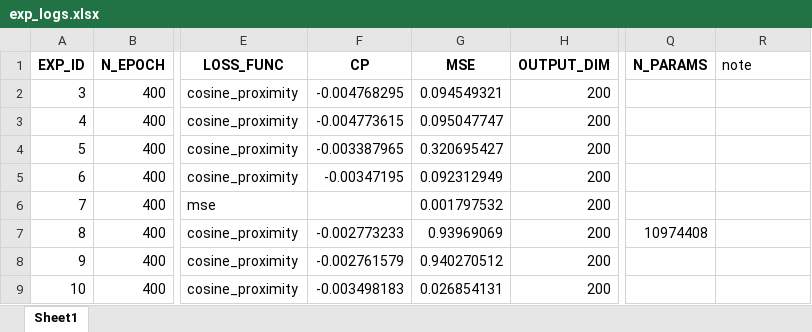
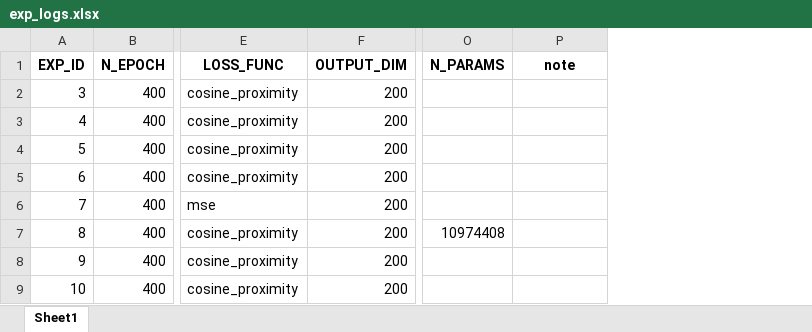
Before and after one commit to nyartsgnaw/Job_matches, an Excel workbook: experiments/exp_logs.xlsx, sheet Sheet1, drawn as a sheet; only a part is shown, gaps mark what is left out; values as stored, in another font and other column widths than the file's, no borders; removed rows and columns are numbered as before the commit, all else as after; the diff names each change by its address in the sheet, - before the commit and + after, or states it on an @@ line.

```diff
--- a/experiments/exp_logs.xlsx (sheet Sheet1)
+++ b/experiments/exp_logs.xlsx (sheet Sheet1)
-column F (CP), rows 2-9: -0.004768295 | -0.004773615 | -0.003387965 | -0.00347195 |  | -0.002773233 | -0.002761579 | -0.003498183
-column G (MSE), rows 2-9: 0.094549321 | 0.095047747 | 0.320695427 | 0.092312949 | 0.001797532 | 0.93969069 | 0.940270512 | 0.026854131
@@ P1 bold: off → on, alignment: left → center @@
```
Also changed, not shown: 3 other files.
